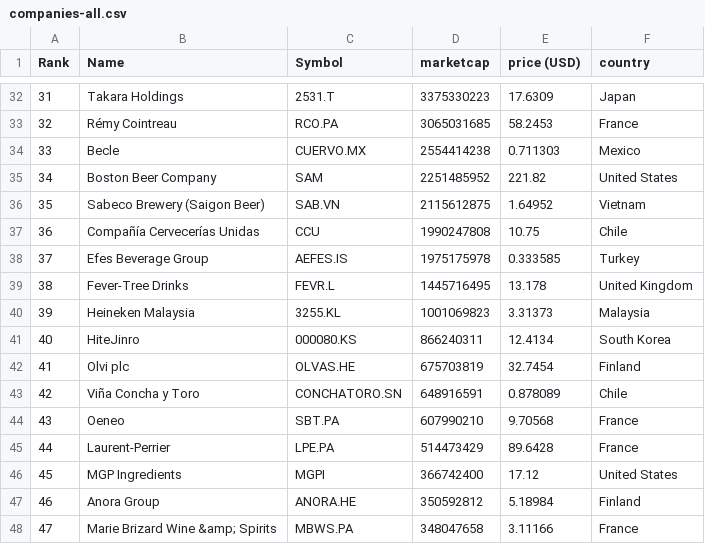
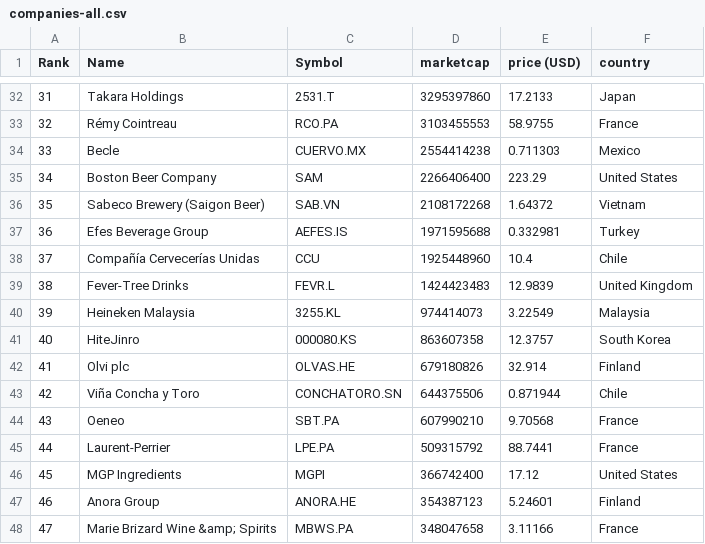
Before and after one commit to Andyflow28/merida-june-6-2024, a CSV file: companies-all.csv, drawn as a sheet; only a part is shown, gaps mark what is left out; the diff covers the shown part only.

```diff
--- a/companies-all.csv
+++ b/companies-all.csv
@@ -32,17 +32,17 @@
-"31","Takara Holdings","2531.T","3375330223","17.6309","Japan"
-"32","Rémy Cointreau","RCO.PA","3065031685","58.2453","France"
+"31","Takara Holdings","2531.T","3295397860","17.2133","Japan"
+"32","Rémy Cointreau","RCO.PA","3103455553","58.9755","France"
 "33","Becle","CUERVO.MX","2554414238","0.711303","Mexico"
-"34","Boston Beer Company","SAM","2251485952","221.82","United States"
-"35","Sabeco Brewery (Saigon Beer)","SAB.VN","2115612875","1.64952","Vietnam"
-"36","Compañía Cervecerías Unidas","CCU","1990247808","10.75","Chile"
-"37","Efes Beverage Group","AEFES.IS","1975175978","0.333585","Turkey"
-"38","Fever-Tree Drinks","FEVR.L","1445716495","13.178","United Kingdom"
-"39","Heineken Malaysia","3255.KL","1001069823","3.31373","Malaysia"
-"40","HiteJinro","000080.KS","866240311","12.4134","South Korea"
-"41","Olvi plc","OLVAS.HE","675703819","32.7454","Finland"
-"42","Viña Concha y Toro","CONCHATORO.SN","648916591","0.878089","Chile"
+"34","Boston Beer Company","SAM","2266406400","223.29","United States"
+"35","Sabeco Brewery (Saigon Beer)","SAB.VN","2108172268","1.64372","Vietnam"
+"36","Efes Beverage Group","AEFES.IS","1971595688","0.332981","Turkey"
+"37","Compañía Cervecerías Unidas","CCU","1925448960","10.4","Chile"
+"38","Fever-Tree Drinks","FEVR.L","1424423483","12.9839","United Kingdom"
+"39","Heineken Malaysia","3255.KL","974414073","3.22549","Malaysia"
+"40","HiteJinro","000080.KS","863607358","12.3757","South Korea"
+"41","Olvi plc","OLVAS.HE","679180826","32.914","Finland"
+"42","Viña Concha y Toro","CONCHATORO.SN","644375506","0.871944","Chile"
 "43","Oeneo","SBT.PA","607990210","9.70568","France"
-"44","Laurent-Perrier","LPE.PA","514473429","89.6428","France"
+"44","Laurent-Perrier","LPE.PA","509315792","88.7441","France"
 "45","MGP Ingredients","MGPI","366742400","17.12","United States"
-"46","Anora Group","ANORA.HE","350592812","5.18984","Finland"
+"46","Anora Group","ANORA.HE","354387123","5.24601","Finland"
 "47","Marie Brizard Wine &amp; Spirits","MBWS.PA","348047658","3.11166","France"
```
Also changed, not shown: 2 added rows, 2 removed rows and 86 edited cells elsewhere in this file, companies_france.csv, companies_germany.csv, 1 other file.
